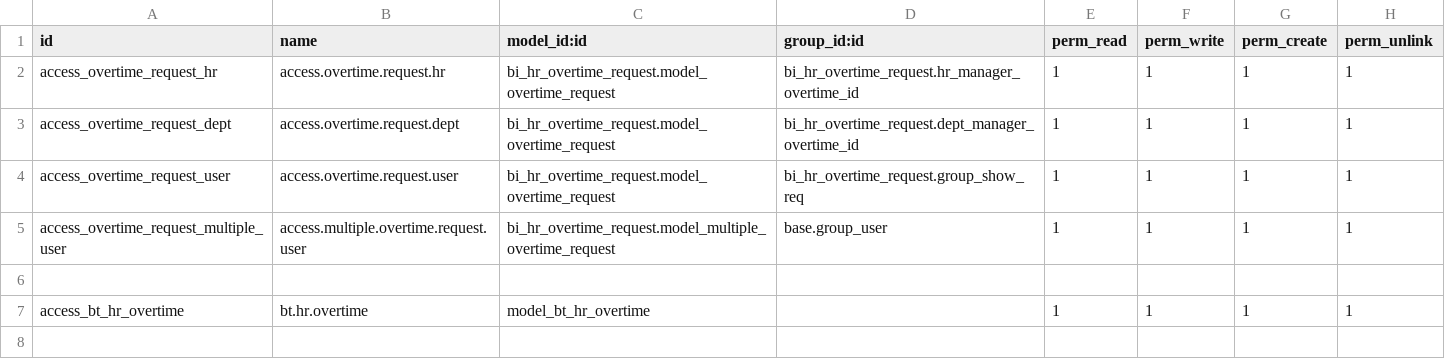
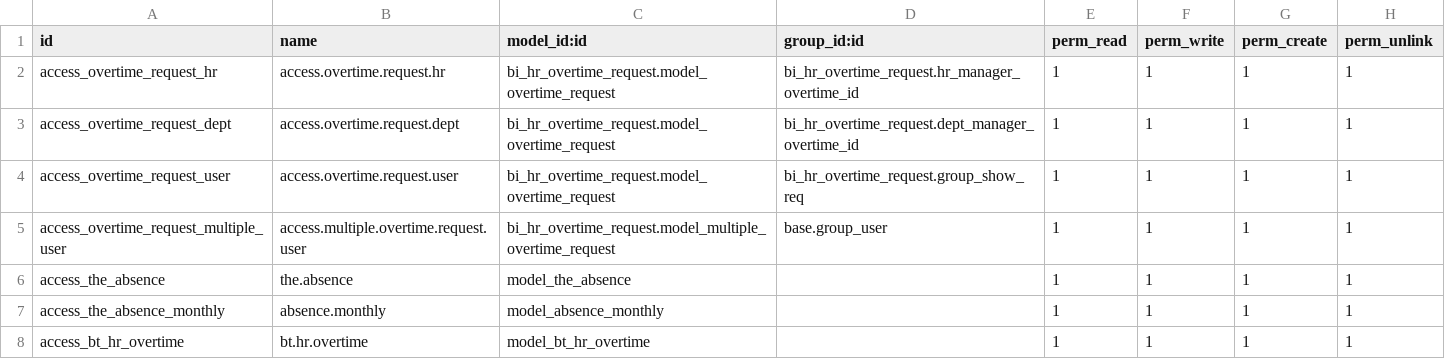
Before and after one commit to Alloyproduction/WheelAlloyProject, a CSV file: bi_hr_overtime_request/security/ir.model.access.csv, drawn as a sheet.

```diff
--- a/bi_hr_overtime_request/security/ir.model.access.csv
+++ b/bi_hr_overtime_request/security/ir.model.access.csv
@@ -5,3 +5,4 @@ access_overtime_request_user,access.overtime.request.user,bi_hr_overtime_request
 access_overtime_request_multiple_user,access.multiple.overtime.request.user,bi_hr_overtime_request.model_multiple_overtime_request,base.group_user,1,1,1,1
-
+access_the_absence,the.absence,model_the_absence,,1,1,1,1
+access_the_absence_monthly,absence.monthly,model_absence_monthly,,1,1,1,1
 access_bt_hr_overtime,bt.hr.overtime,model_bt_hr_overtime,,1,1,1,1
```
Also changed, not shown: 8 other files.
